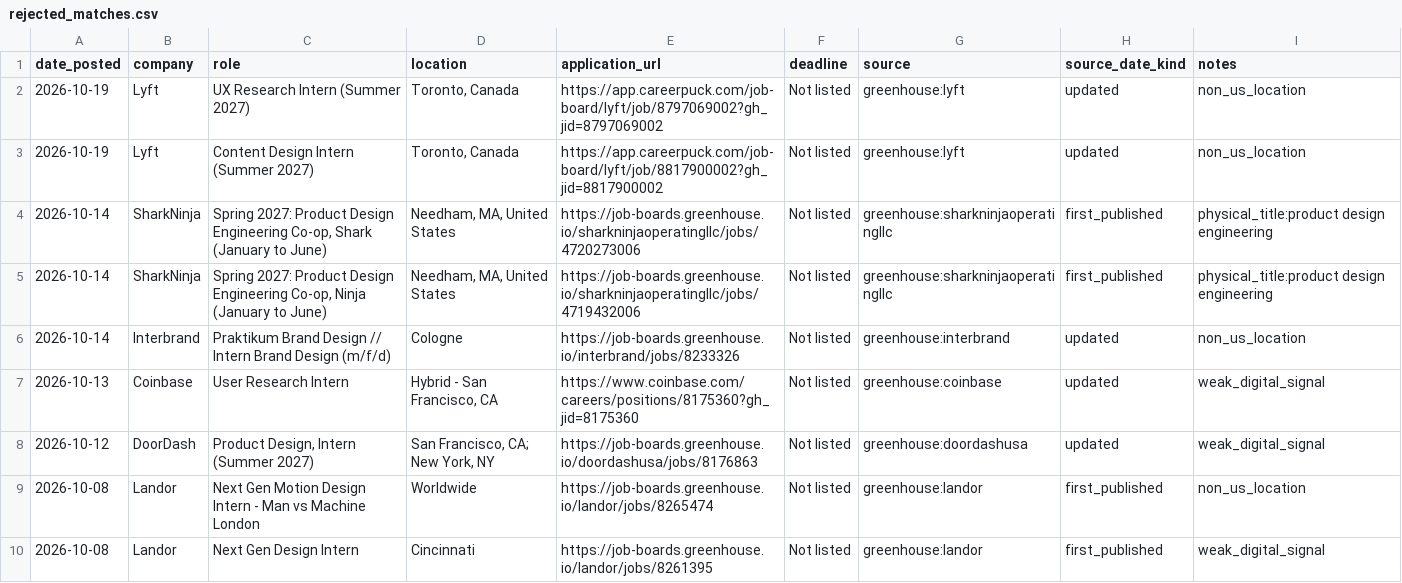
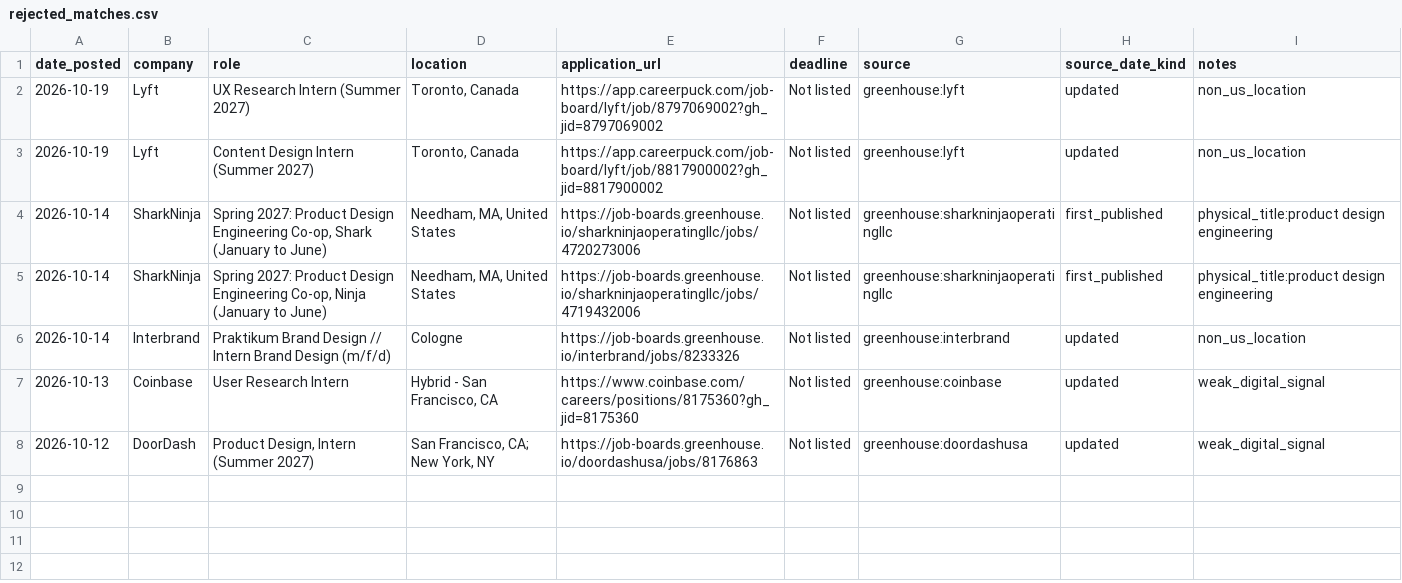
Before and after one commit to jasontello/design-opportunities, a CSV file: data/rejected_matches.csv, drawn as a sheet.

```diff
--- a/data/rejected_matches.csv
+++ b/data/rejected_matches.csv
@@ -8,3 +8 @@ date_posted,company,role,location,application_url,deadline,source,source_date_ki
 2026-10-12,DoorDash,"Product Design, Intern (Summer 2027)","San Francisco, CA; New York, NY",https://job-boards.greenhouse.io/doordashusa/jobs/8176863,Not listed,greenhouse:doordashusa,updated,weak_digital_signal
-2026-10-08,Landor,Next Gen Motion Design Intern - Man vs Machine London,Worldwide,https://job-boards.greenhouse.io/landor/jobs/8265474,Not listed,greenhouse:landor,first_published,non_us_location
-2026-10-08,Landor,Next Gen Design Intern,Cincinnati,https://job-boards.greenhouse.io/landor/jobs/8261395,Not listed,greenhouse:landor,first_published,weak_digital_signal
```
Also changed, not shown: data/internships.csv, 1 other file.
